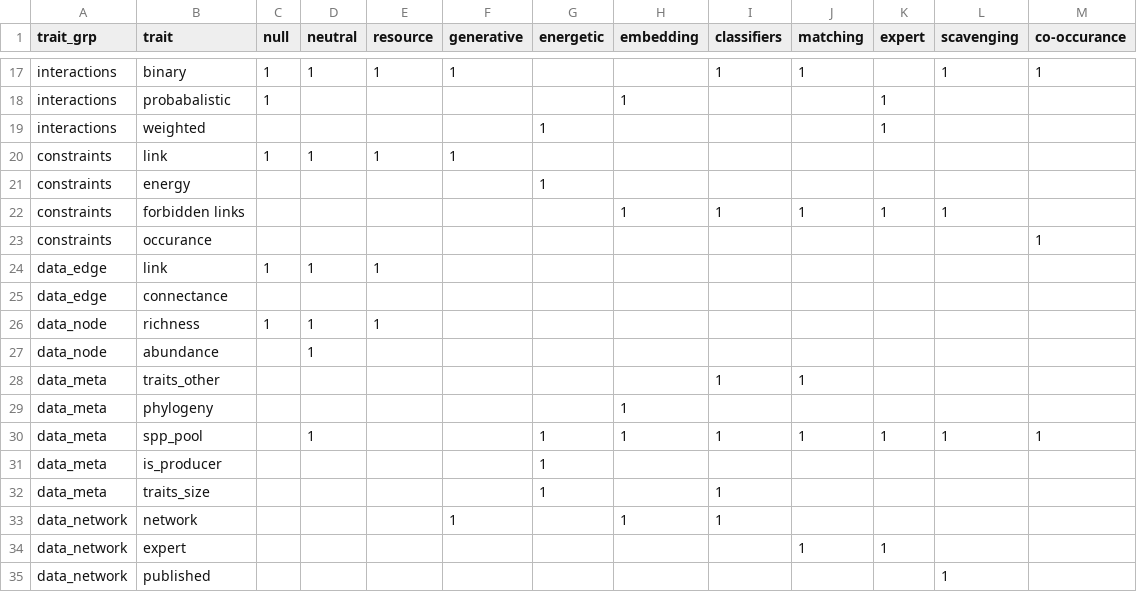
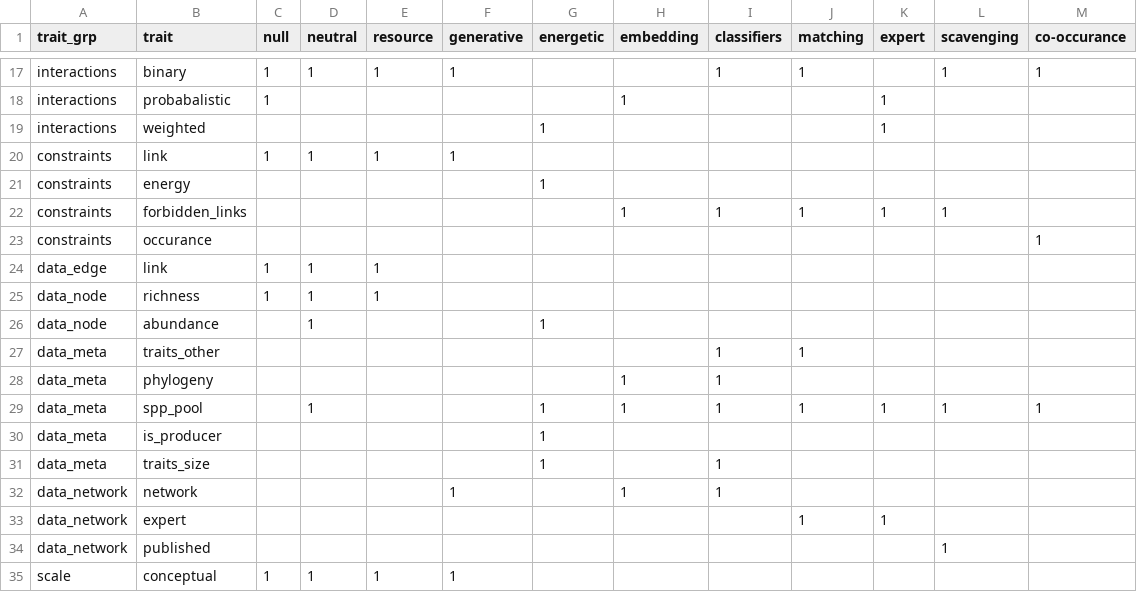
Before and after one commit to BecksLab/ms_t_is_for_topology, a CSV file: notebooks/data/traits_table.csv, drawn as a sheet; only a part is shown, gaps mark what is left out; the shorter side is filled out with more unchanged rows.

Commit message:
:sparkles: update the trait table a bit

```diff
--- a/notebooks/data/traits_table.csv
+++ b/notebooks/data/traits_table.csv
@@ -21,10 +21,9 @@ constraints,link,1,1,1,1,,,,,,,
 constraints,energy,,,,,1,,,,,,
-constraints,forbidden links,,,,,,1,1,1,1,1,
+constraints,forbidden_links,,,,,,1,1,1,1,1,
 constraints,occurance,,,,,,,,,,,1
 data_edge,link,1,1,1,,,,,,,,
-data_edge,connectance,,,,,,,,,,,
 data_node,richness,1,1,1,,,,,,,,
-data_node,abundance,,1,,,,,,,,,
+data_node,abundance,,1,,,1,,,,,,
 data_meta,traits_other,,,,,,,1,1,,,
-data_meta,phylogeny,,,,,,1,,,,,
+data_meta,phylogeny,,,,,,1,1,,,,
 data_meta,spp_pool,,1,,,1,1,1,1,1,1,1
```
Also changed, not shown: 21 other files.
